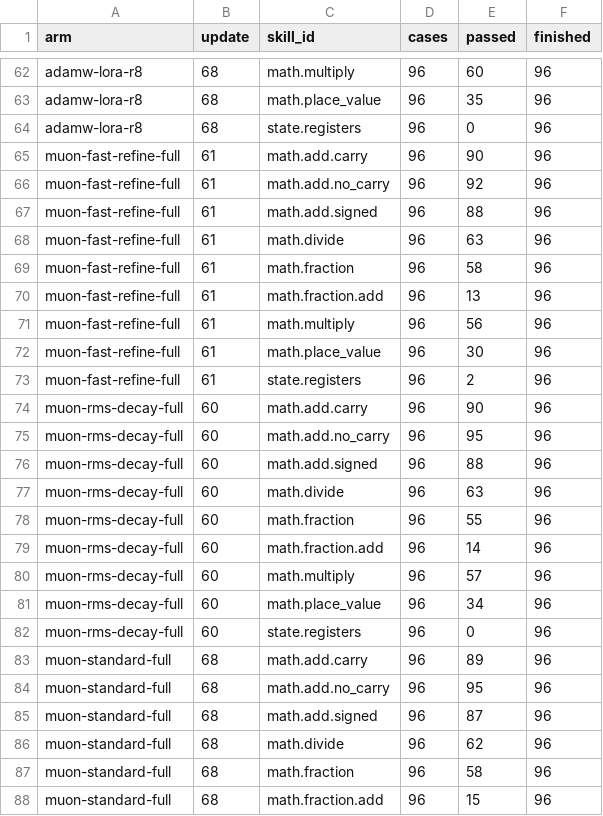
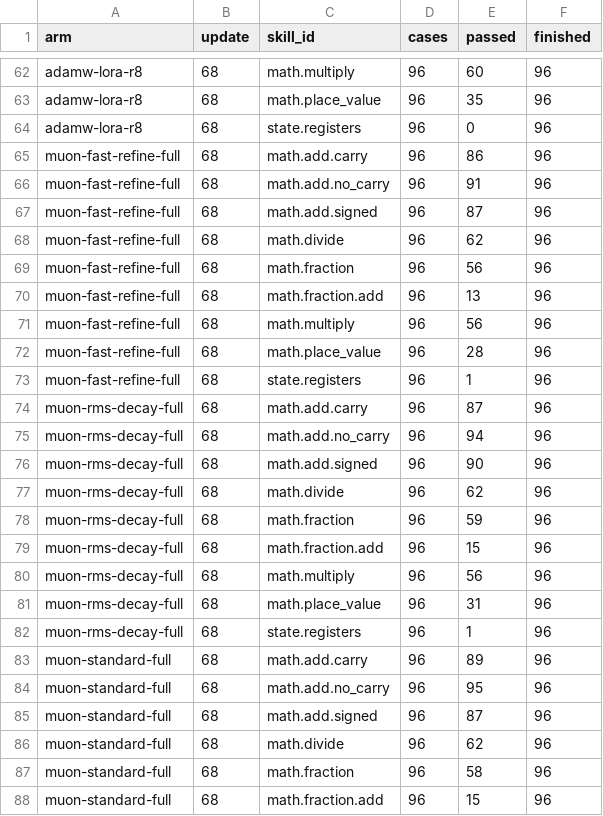
Before and after one commit to CC-David-CC/sss, a CSV file: docs/results/minicpm-20261026/latest-skill-scores.csv, drawn as a sheet; only a part is shown, gaps mark what is left out.

```diff
--- a/docs/results/minicpm-20261026/latest-skill-scores.csv
+++ b/docs/results/minicpm-20261026/latest-skill-scores.csv
@@ -64,20 +64,20 @@ adamw-lora-r8,68,math.place_value,96,35,96
 adamw-lora-r8,68,state.registers,96,0,96
-muon-fast-refine-full,61,math.add.carry,96,90,96
-muon-fast-refine-full,61,math.add.no_carry,96,92,96
-muon-fast-refine-full,61,math.add.signed,96,88,96
-muon-fast-refine-full,61,math.divide,96,63,96
-muon-fast-refine-full,61,math.fraction,96,58,96
-muon-fast-refine-full,61,math.fraction.add,96,13,96
-muon-fast-refine-full,61,math.multiply,96,56,96
-muon-fast-refine-full,61,math.place_value,96,30,96
-muon-fast-refine-full,61,state.registers,96,2,96
-muon-rms-decay-full,60,math.add.carry,96,90,96
-muon-rms-decay-full,60,math.add.no_carry,96,95,96
-muon-rms-decay-full,60,math.add.signed,96,88,96
-muon-rms-decay-full,60,math.divide,96,63,96
-muon-rms-decay-full,60,math.fraction,96,55,96
-muon-rms-decay-full,60,math.fraction.add,96,14,96
-muon-rms-decay-full,60,math.multiply,96,57,96
-muon-rms-decay-full,60,math.place_value,96,34,96
-muon-rms-decay-full,60,state.registers,96,0,96
+muon-fast-refine-full,68,math.add.carry,96,86,96
+muon-fast-refine-full,68,math.add.no_carry,96,91,96
+muon-fast-refine-full,68,math.add.signed,96,87,96
+muon-fast-refine-full,68,math.divide,96,62,96
+muon-fast-refine-full,68,math.fraction,96,56,96
+muon-fast-refine-full,68,math.fraction.add,96,13,96
+muon-fast-refine-full,68,math.multiply,96,56,96
+muon-fast-refine-full,68,math.place_value,96,28,96
+muon-fast-refine-full,68,state.registers,96,1,96
+muon-rms-decay-full,68,math.add.carry,96,87,96
+muon-rms-decay-full,68,math.add.no_carry,96,94,96
+muon-rms-decay-full,68,math.add.signed,96,90,96
+muon-rms-decay-full,68,math.divide,96,62,96
+muon-rms-decay-full,68,math.fraction,96,59,96
+muon-rms-decay-full,68,math.fraction.add,96,15,96
+muon-rms-decay-full,68,math.multiply,96,56,96
+muon-rms-decay-full,68,math.place_value,96,31,96
+muon-rms-decay-full,68,state.registers,96,1,96
 muon-standard-full,68,math.add.carry,96,89,96
```
Also changed, not shown: docs/results/minicpm-20261026/intermediate-training-curves.csv, docs/results/minicpm-20261026/paired-update-transitions.csv, 8 other files.
